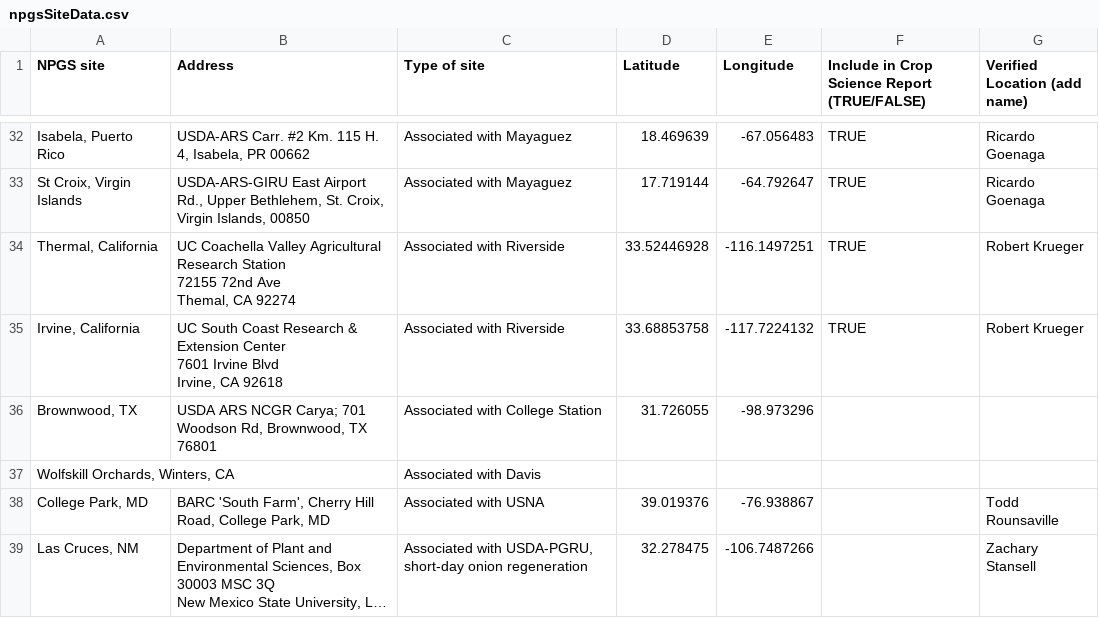
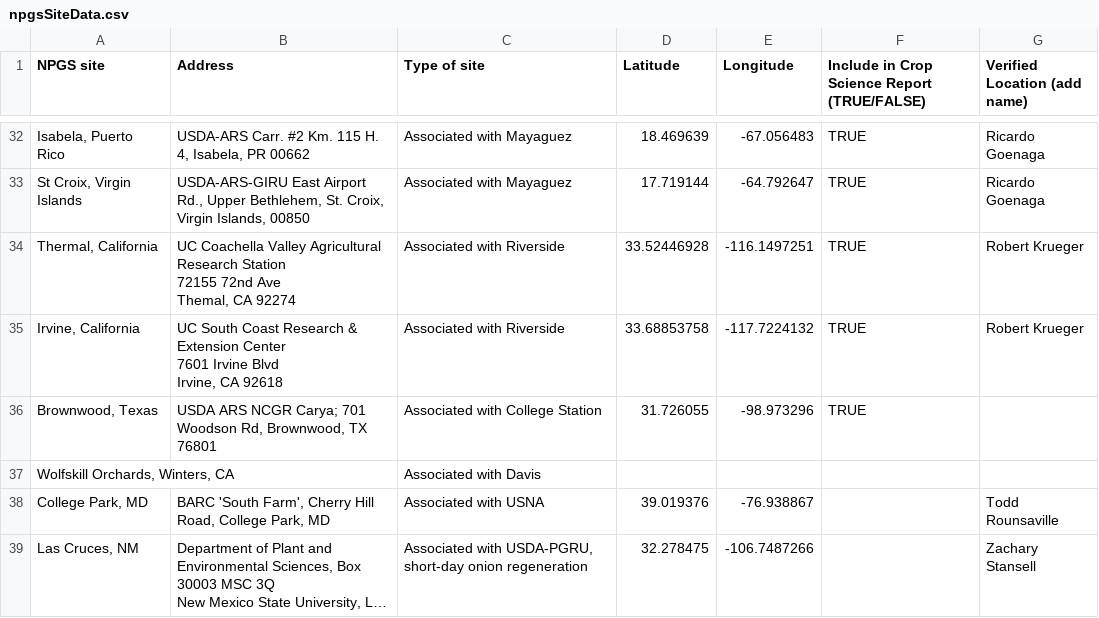
Before and after one commit to dcarver1/npgs_climate, a CSV file: npgsClimate/npgsSiteData.csv, drawn as a sheet; only a part is shown, gaps mark what is left out; long unchanged cells end in ….

Commit message:
adaptation to display of data

```diff
--- a/npgsClimate/npgsSiteData.csv
+++ b/npgsClimate/npgsSiteData.csv
@@ -104,3 +104,3 @@ Themal, CA 92274",Associated with Riverside,33.52446928,-116.1497251,TRUE,Robert
 Irvine, CA 92618",Associated with Riverside,33.68853758,-117.7224132,TRUE,Robert Krueger
-"Brownwood, TX","USDA ARS NCGR Carya; 701 Woodson Rd, Brownwood, TX 76801",Associated with College Station,31.726055,-98.973296,,
+"Brownwood, Texas","USDA ARS NCGR Carya; 701 Woodson Rd, Brownwood, TX 76801",Associated with College Station,31.726055,-98.973296,TRUE,
 "Wolfskill Orchards, Winters, CA",,Associated with Davis,,,,
```
Also changed, not shown: npgsSiteData.csv, 9 other files.
